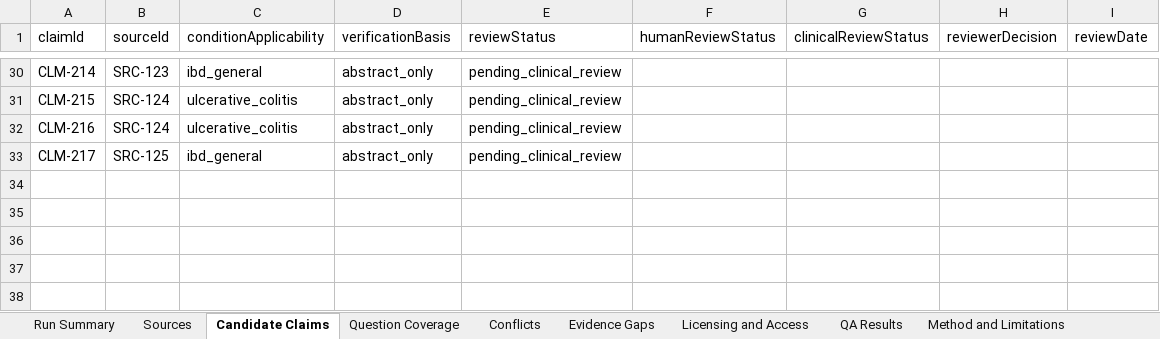
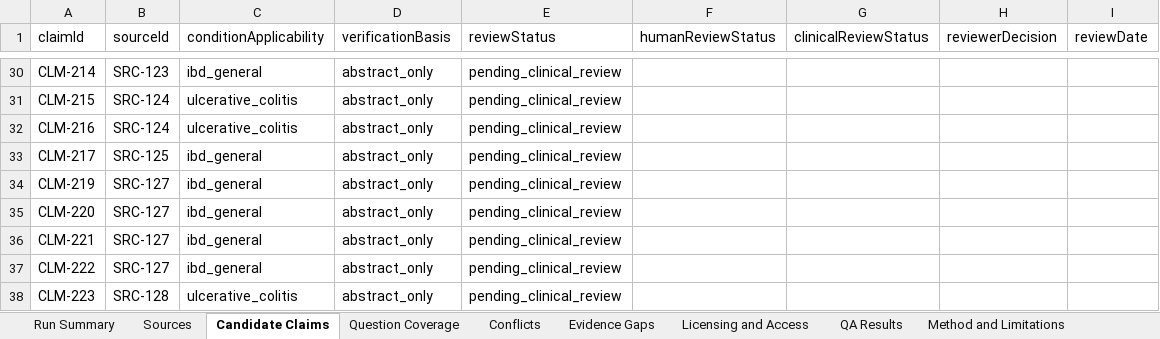
Before and after one commit to janakiramvit/uc-agent, an Excel workbook: knowledge/uc-evidence-expansion/reviewer-workbook.xlsx, sheet Candidate Claims, drawn as a sheet; only a part is shown, gaps mark what is left out; values as stored, in another font and other column widths than the file's, no borders; the diff names each change by its address in the sheet, - before the commit and + after, or states it on an @@ line.

```diff
--- a/knowledge/uc-evidence-expansion/reviewer-workbook.xlsx (sheet Candidate Claims)
+++ b/knowledge/uc-evidence-expansion/reviewer-workbook.xlsx (sheet Candidate Claims)
+row 34: CLM-219 | SRC-127 | ibd_general | abstract_only | pending_clinical_review
+row 35: CLM-220 | SRC-127 | ibd_general | abstract_only | pending_clinical_review
+row 36: CLM-221 | SRC-127 | ibd_general | abstract_only | pending_clinical_review
+row 37: CLM-222 | SRC-127 | ibd_general | abstract_only | pending_clinical_review
+row 38: CLM-223 | SRC-128 | ulcerative_colitis | abstract_only | pending_clinical_review
```
Also changed, not shown: sheet Sources, sheet Licensing and Access, sheet Run Summary, 16 other files.
